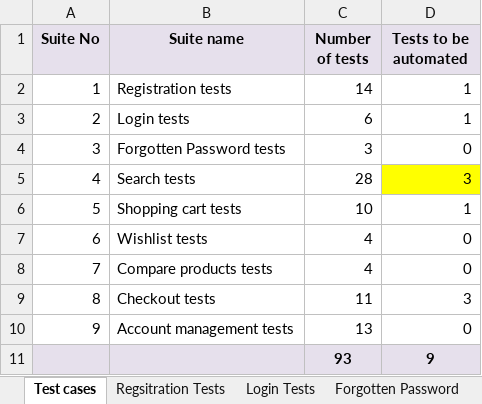
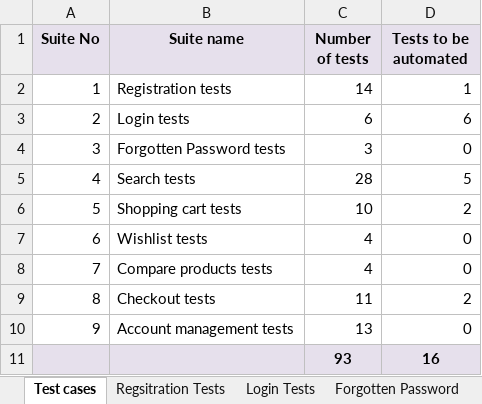
Before and after one commit to AneliyaYaYaYa/LambdatestCodeChallenge, an Excel workbook: 2.Automation_backlog.xlsx, sheet Test cases, drawn as a sheet; values as stored, in another font and other column widths than the file's, no borders; the diff names each change by its address in the sheet, - before the commit and + after, or states it on an @@ line.

Commit message:
cosmetic amendment on test case backlog

```diff
--- a/2.Automation_backlog.xlsx (sheet Test cases)
+++ b/2.Automation_backlog.xlsx (sheet Test cases)
-D3 (Tests to be automated): 1
+D3 (Tests to be automated): 6
-D5 (Tests to be automated): 3
+D5 (Tests to be automated): 5
-D5 fill: #FFFF00
+D5 fill: none
-D6 (Tests to be automated): 1
+D6 (Tests to be automated): 2
-D9 (Tests to be automated): 3
+D9 (Tests to be automated): 2
-D11 (Tests to be automated): 9
+D11 (Tests to be automated): 16
```
Also changed, not shown: sheet Regsitration Tests, sheet Shopping cart tests.
